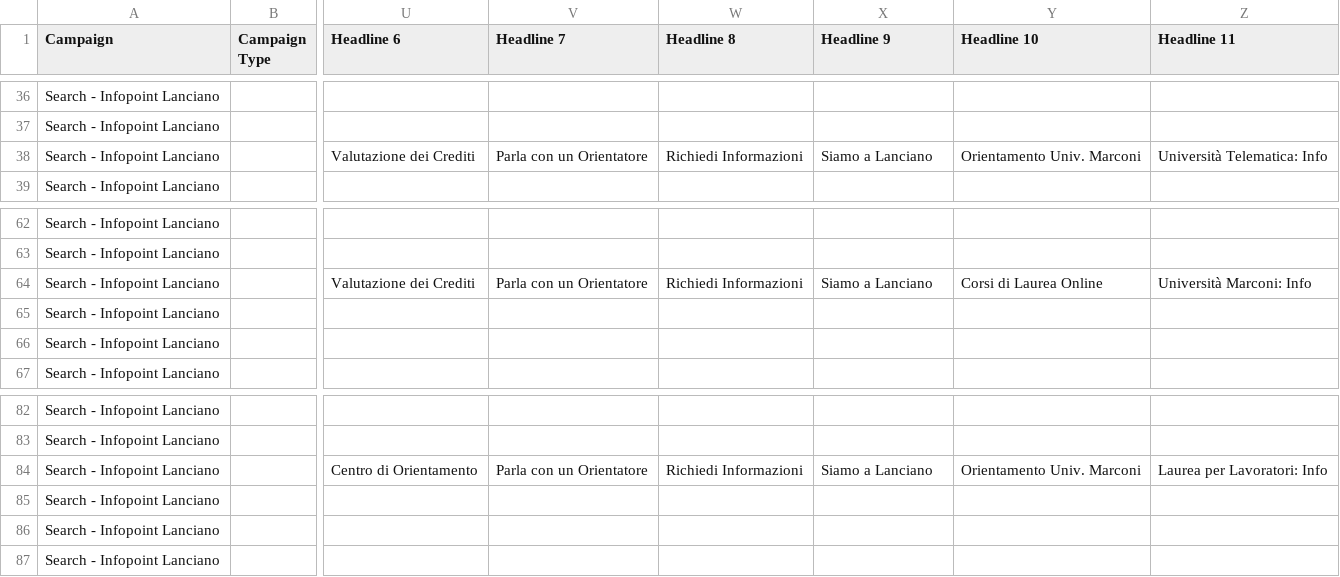
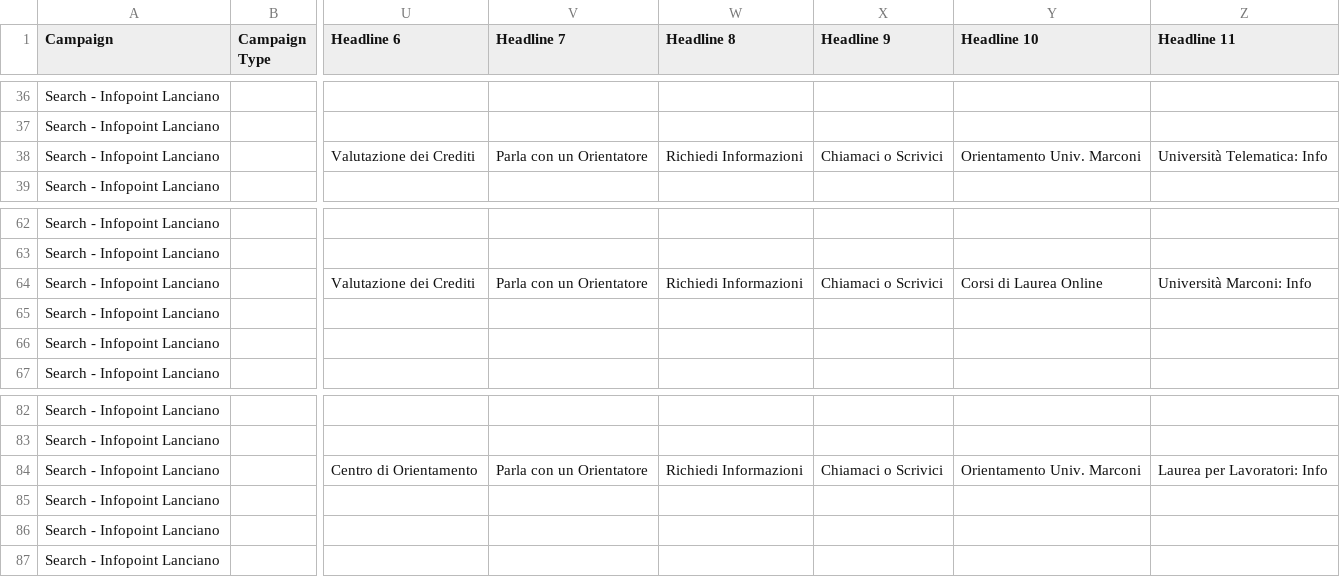
Before and after one commit to lorenzosavini/beforeafter, a CSV file: wp-theme/google-ads/campagna-search-infopoint-lanciano.csv, drawn as a sheet; only a part is shown, gaps mark what is left out; the diff names each change by its address in the sheet, - before the commit and + after, or states it on an @@ line.

```diff
--- a/wp-theme/google-ads/campagna-search-infopoint-lanciano.csv
+++ b/wp-theme/google-ads/campagna-search-infopoint-lanciano.csv
-X38 (Headline 9): Siamo a Lanciano
+X38 (Headline 9): Chiamaci o Scrivici
-X64 (Headline 9): Siamo a Lanciano
+X64 (Headline 9): Chiamaci o Scrivici
-X84 (Headline 9): Siamo a Lanciano
+X84 (Headline 9): Chiamaci o Scrivici
```
Also changed, not shown: 1 other file.
